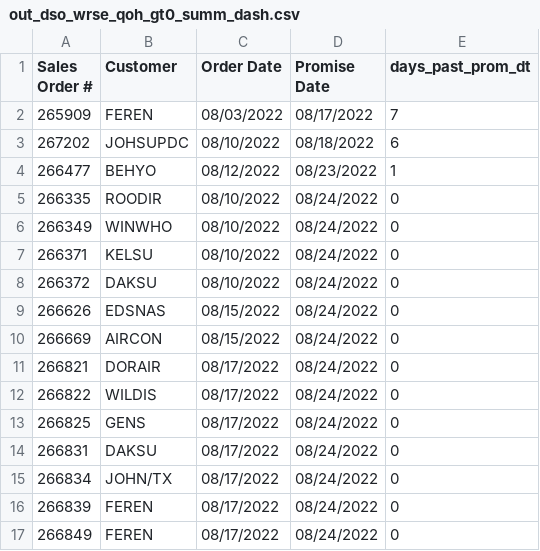
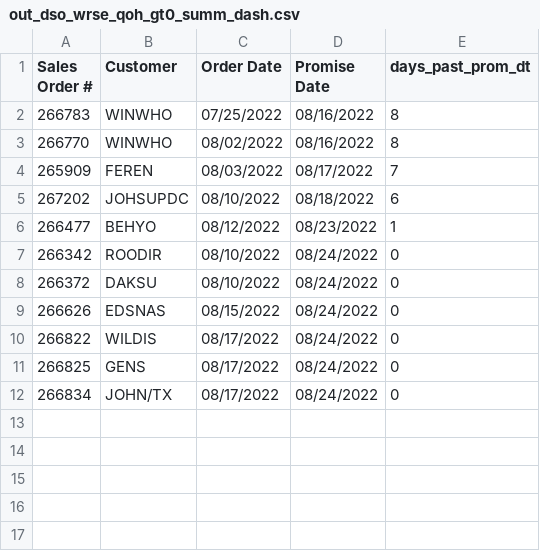
Before and after one commit to famcomfg/pi, a CSV file: out_dso_wrse_qoh_gt0_summ_dash.csv, drawn as a sheet.

```diff
--- a/out_dso_wrse_qoh_gt0_summ_dash.csv
+++ b/out_dso_wrse_qoh_gt0_summ_dash.csv
@@ -1,2 +1,4 @@
 Sales Order #,Customer,Order Date,Promise Date,days_past_prom_dt
+266783,WINWHO,07/25/2022,08/16/2022,8
+266770,WINWHO,08/02/2022,08/16/2022,8
 265909,FEREN,08/03/2022,08/17/2022,7
@@ -4,14 +6,7 @@ Sales Order #,Customer,Order Date,Promise Date,days_past_prom_dt
 266477,BEHYO,08/12/2022,08/23/2022,1
-266335,ROODIR,08/10/2022,08/24/2022,0
-266349,WINWHO,08/10/2022,08/24/2022,0
-266371,KELSU,08/10/2022,08/24/2022,0
+266342,ROODIR,08/10/2022,08/24/2022,0
 266372,DAKSU,08/10/2022,08/24/2022,0
 266626,EDSNAS,08/15/2022,08/24/2022,0
-266669,AIRCON,08/15/2022,08/24/2022,0
-266821,DORAIR,08/17/2022,08/24/2022,0
 266822,WILDIS,08/17/2022,08/24/2022,0
 266825,GENS,08/17/2022,08/24/2022,0
-266831,DAKSU,08/17/2022,08/24/2022,0
 266834,JOHN/TX,08/17/2022,08/24/2022,0
-266839,FEREN,08/17/2022,08/24/2022,0
-266849,FEREN,08/17/2022,08/24/2022,0
```
Also changed, not shown: out_dso_wrse_qoh_gt0_amaz_web_dtl_dash.csv, out_dso_wrse_qoh_gt0_amaz_web_summ_dash.csv, 1 other file.
